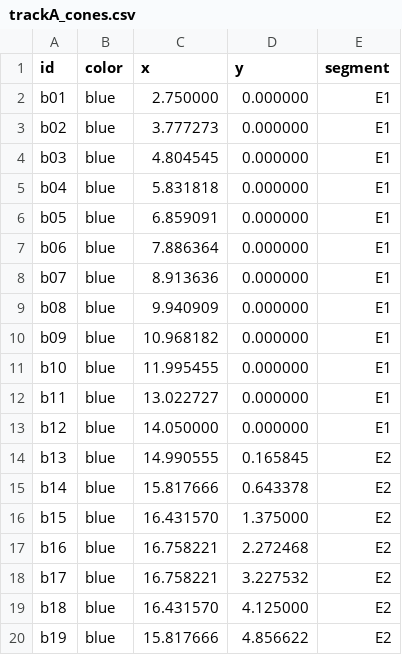
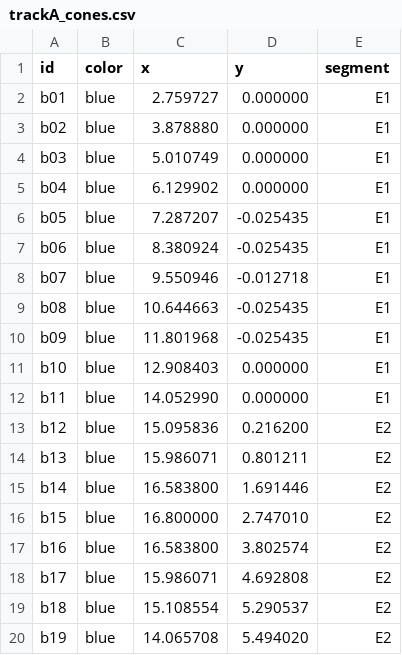
Before and after one commit to WMLM-Cray/Smart_Car, a CSV file: docs/track/trackA_cones.csv, drawn as a sheet; only a part is shown; the diff covers the shown part only.

Commit message:
补充今年 A—D 四条赛道数据 (#3)
* Add 2026 Track B-D traced data and densify Track A cones

* Match Track A cones to each marker in 2026 Fig. 9A

---------

Co-authored-by: SuTozzy <sutozzy@outlook.com>

```diff
--- a/docs/track/trackA_cones.csv
+++ b/docs/track/trackA_cones.csv
@@ -1,20 +1,20 @@
 id,color,x,y,segment
-b01,blue,2.750000,0.000000,E1
-b02,blue,3.777273,0.000000,E1
-b03,blue,4.804545,0.000000,E1
-b04,blue,5.831818,0.000000,E1
-b05,blue,6.859091,0.000000,E1
-b06,blue,7.886364,0.000000,E1
-b07,blue,8.913636,0.000000,E1
-b08,blue,9.940909,0.000000,E1
-b09,blue,10.968182,0.000000,E1
-b10,blue,11.995455,0.000000,E1
-b11,blue,13.022727,0.000000,E1
-b12,blue,14.050000,0.000000,E1
-b13,blue,14.990555,0.165845,E2
-b14,blue,15.817666,0.643378,E2
-b15,blue,16.431570,1.375000,E2
-b16,blue,16.758221,2.272468,E2
-b17,blue,16.758221,3.227532,E2
-b18,blue,16.431570,4.125000,E2
-b19,blue,15.817666,4.856622,E2
+b01,blue,2.759727,0.000000,E1
+b02,blue,3.878880,0.000000,E1
+b03,blue,5.010749,0.000000,E1
+b04,blue,6.129902,0.000000,E1
+b05,blue,7.287207,-0.025435,E1
+b06,blue,8.380924,-0.025435,E1
+b07,blue,9.550946,-0.012718,E1
+b08,blue,10.644663,-0.025435,E1
+b09,blue,11.801968,-0.025435,E1
+b10,blue,12.908403,0.000000,E1
+b11,blue,14.052990,0.000000,E1
+b12,blue,15.095836,0.216200,E2
+b13,blue,15.986071,0.801211,E2
+b14,blue,16.583800,1.691446,E2
+b15,blue,16.800000,2.747010,E2
+b16,blue,16.583800,3.802574,E2
+b17,blue,15.986071,4.692808,E2
+b18,blue,15.108554,5.290537,E2
+b19,blue,14.065708,5.494020,E2
```
Also changed, not shown: 9 added rows, 1 removed row and 100 edited cells elsewhere in this file, 23 other files.
